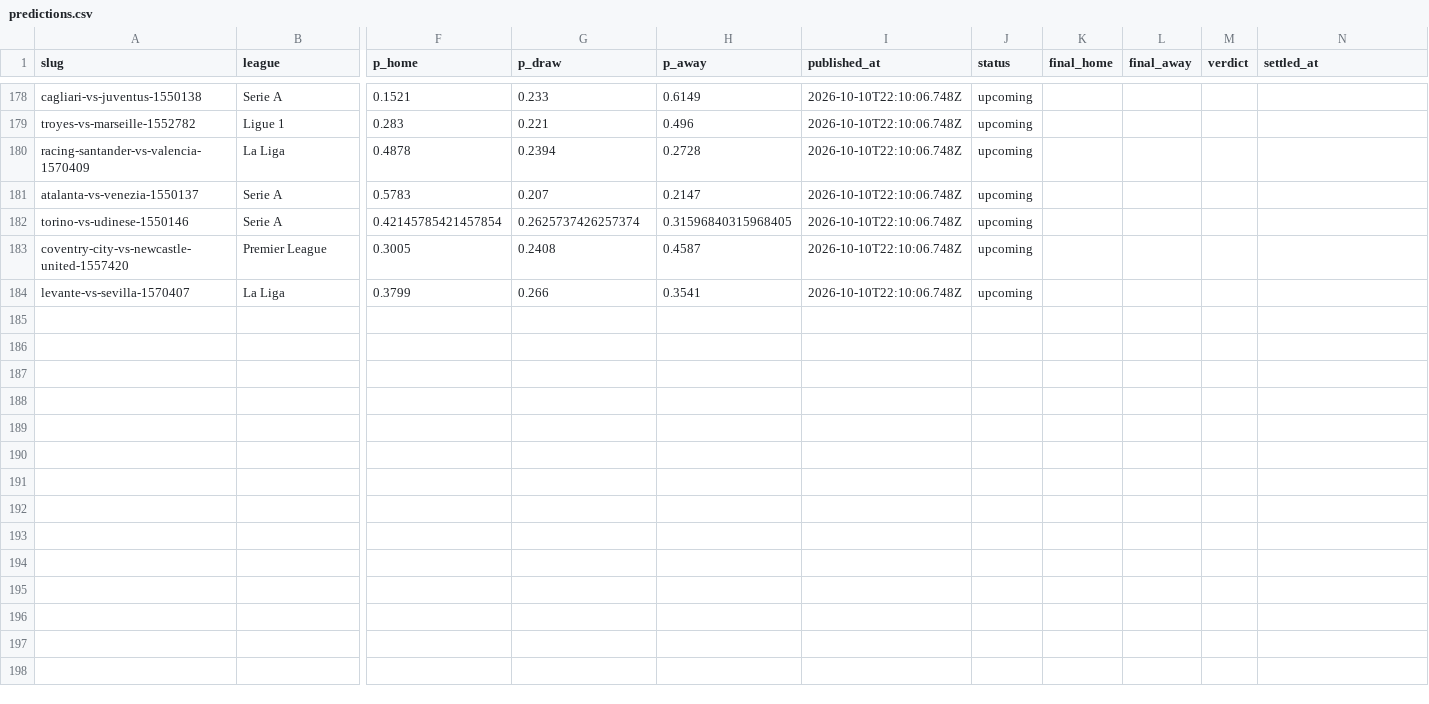
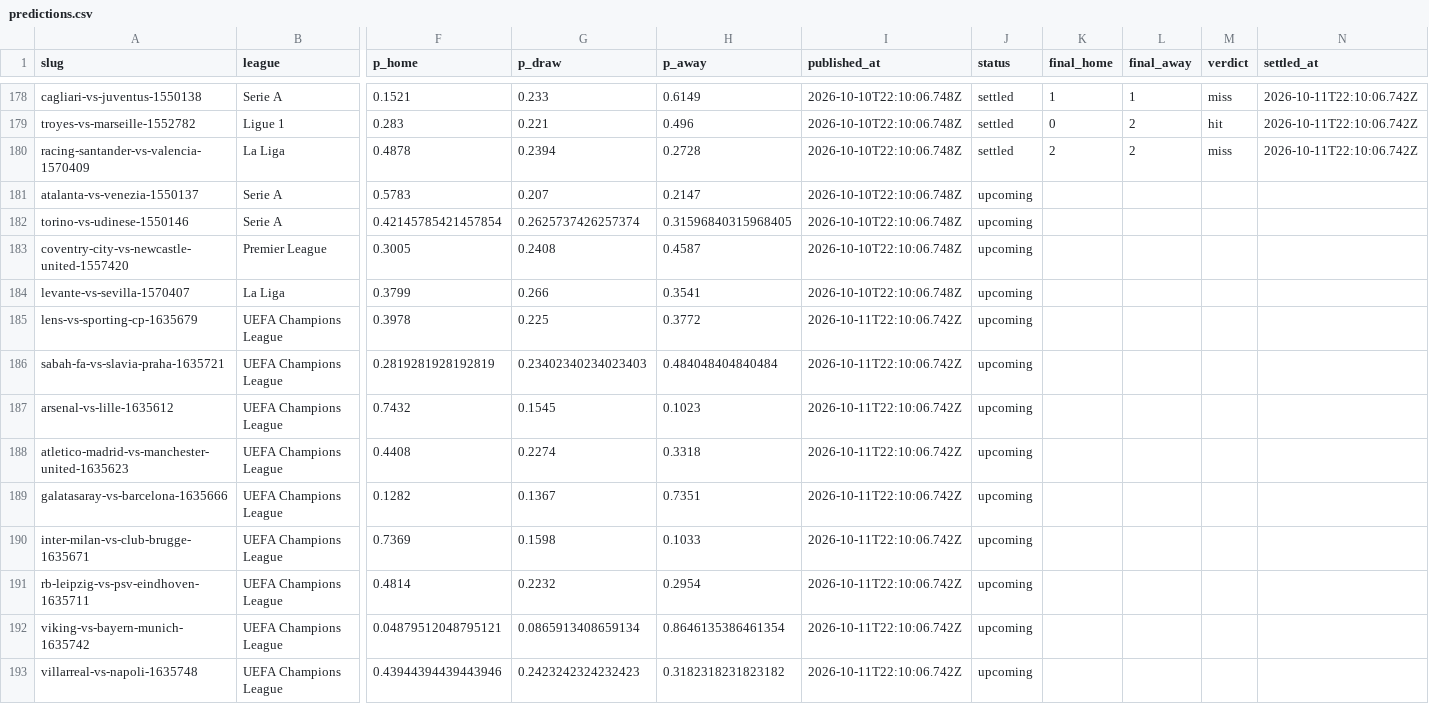
Before and after one commit to oddsflowai-team/clawsportbot-protocol, a CSV file: record/predictions.csv, drawn as a sheet; only a part is shown, gaps mark what is left out; rows hold the shown columns only; the diff covers the shown part only; the diff names each change by its address in the sheet, - before the commit and + after, or states it on an @@ line.

```diff
--- a/record/predictions.csv
+++ b/record/predictions.csv
-J178:J180 (status): upcoming
+J178:J180 (status): settled
-K178 (final_home): (empty)
+K178 (final_home): 1
-L178 (final_away): (empty)
+L178 (final_away): 1
-M178 (verdict): (empty)
+M178 (verdict): miss
-N178:N180 (settled_at): (empty)
+N178:N180 (settled_at): 2026-10-11T22:10:06.742Z
-K179 (final_home): (empty)
+K179 (final_home): 0
-L179:L180 (final_away): (empty)
+L179:L180 (final_away): 2
-M179 (verdict): (empty)
+M179 (verdict): hit
-K180 (final_home): (empty)
+K180 (final_home): 2
-M180 (verdict): (empty)
+M180 (verdict): miss
+row 185: lens-vs-sporting-cp-1635679 | UEFA Champions League | 0.3978 | 0.225 | 0.3772 | 2026-10-11T22:10:06.742Z | upcoming
+row 186: sabah-fa-vs-slavia-praha-1635721 | UEFA Champions League | 0.2819281928192819 | 0.23402340234023403 | 0.484048404840484 | 2026-10-11T22:10:06.742Z | upcoming
+row 187: arsenal-vs-lille-1635612 | UEFA Champions League | 0.7432 | 0.1545 | 0.1023 | 2026-10-11T22:10:06.742Z | upcoming
+row 188: atletico-madrid-vs-manchester-united-1635623 | UEFA Champions League | 0.4408 | 0.2274 | 0.3318 | 2026-10-11T22:10:06.742Z | upcoming
+row 189: galatasaray-vs-barcelona-1635666 | UEFA Champions League | 0.1282 | 0.1367 | 0.7351 | 2026-10-11T22:10:06.742Z | upcoming
+row 190: inter-milan-vs-club-brugge-1635671 | UEFA Champions League | 0.7369 | 0.1598 | 0.1033 | 2026-10-11T22:10:06.742Z | upcoming
+row 191: rb-leipzig-vs-psv-eindhoven-1635711 | UEFA Champions League | 0.4814 | 0.2232 | 0.2954 | 2026-10-11T22:10:06.742Z | upcoming
+row 192: viking-vs-bayern-munich-1635742 | UEFA Champions League | 0.04879512048795121 | 0.0865913408659134 | 0.8646135386461354 | 2026-10-11T22:10:06.742Z | upcoming
+row 193: villarreal-vs-napoli-1635748 | UEFA Champions League | 0.43944394439443946 | 0.2423242324232423 | 0.3182318231823182 | 2026-10-11T22:10:06.742Z | upcoming
```
Also changed, not shown: 70 edited cells elsewhere in this file, 27 other files.
